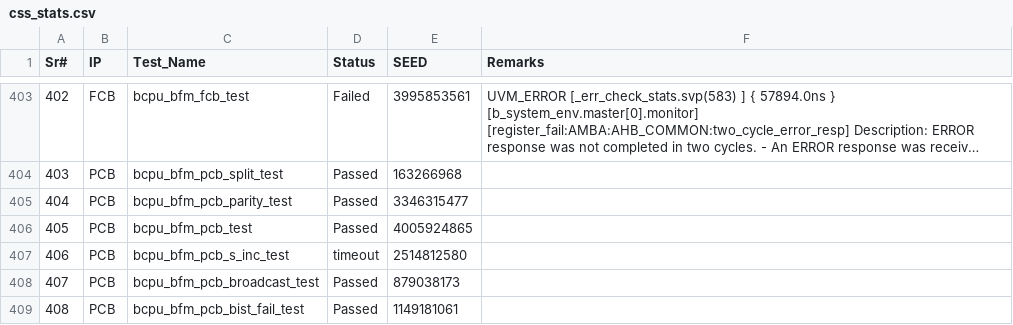
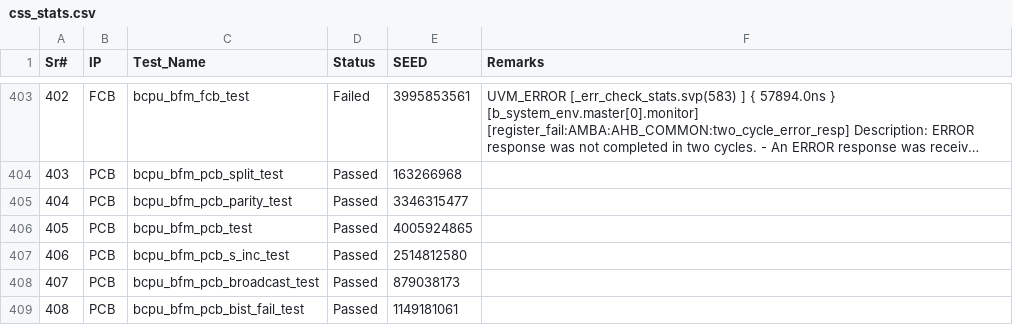
Before and after one commit to mahmoodulhassan-rs/dash_baord, a CSV file: css_stats.csv, drawn as a sheet; only a part is shown, gaps mark what is left out; long unchanged cells end in ….

Commit message:
PCB Test Updated

```diff
--- a/css_stats.csv
+++ b/css_stats.csv
@@ -456,3 +456,3 @@ Sr#,IP,Test_Name,Status,SEED,Remarks
 405,PCB,bcpu_bfm_pcb_test,Passed,4005924865,
-406,PCB,bcpu_bfm_pcb_s_inc_test,timeout,2514812580,
+406,PCB,bcpu_bfm_pcb_s_inc_test,Passed,2514812580,
 407,PCB,bcpu_bfm_pcb_broadcast_test,Passed,879038173,
```
Also changed, not shown: 8 other files.
